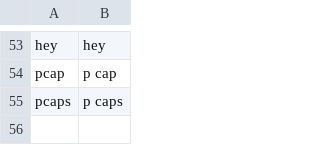
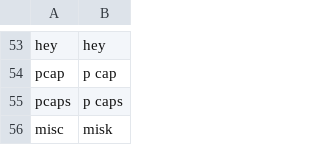
Before and after one commit to tpensyl/knausj_talon, a CSV file: settings/additional_words.csv, drawn as a sheet; only a part is shown, gaps mark what is left out; the diff names each change by its address in the sheet, - before the commit and + after, or states it on an @@ line.

```diff
--- a/settings/additional_words.csv
+++ b/settings/additional_words.csv
+row 56: misc | misk
```
Also changed, not shown: 5 other files.
